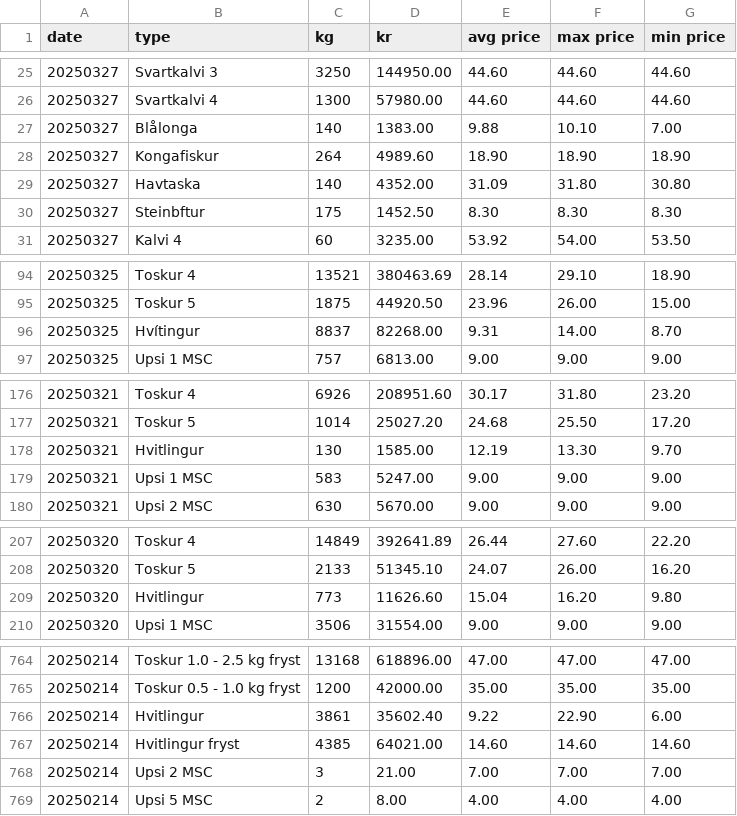
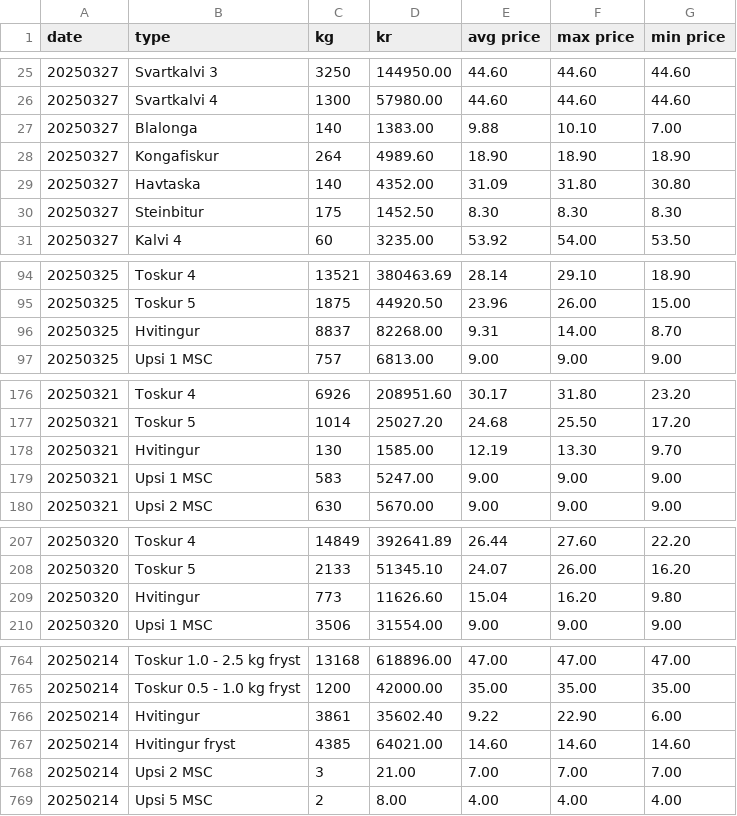
Before and after one commit to bardurt/fmffo, a CSV file: data/fmf2025.csv, drawn as a sheet; only a part is shown, gaps mark what is left out; the diff covers the shown part only.

```diff
--- a/data/fmf2025.csv
+++ b/data/fmf2025.csv
@@ -26,6 +26,6 @@ date,type,kg,kr,avg price,max price,min price
 20250327,Svartkalvi 4,1300,57980.00,44.60,44.60,44.60
-20250327,Blålonga,140,1383.00,9.88,10.10,7.00
+20250327,Blalonga,140,1383.00,9.88,10.10,7.00
 20250327,Kongafiskur,264,4989.60,18.90,18.90,18.90
 20250327,Havtaska,140,4352.00,31.09,31.80,30.80
-20250327,Steinbftur,175,1452.50,8.30,8.30,8.30
+20250327,Steinbitur,175,1452.50,8.30,8.30,8.30
 20250327,Kalvi 4,60,3235.00,53.92,54.00,53.50
@@ -95,3 +95,3 @@ date,type,kg,kr,avg price,max price,min price
 20250325,Toskur 5,1875,44920.50,23.96,26.00,15.00
-20250325,Hvítingur,8837,82268.00,9.31,14.00,8.70
+20250325,Hvitingur,8837,82268.00,9.31,14.00,8.70
 20250325,Upsi 1 MSC,757,6813.00,9.00,9.00,9.00
@@ -177,3 +177,3 @@ date,type,kg,kr,avg price,max price,min price
 20250321,Toskur 5,1014,25027.20,24.68,25.50,17.20
-20250321,Hvitlingur,130,1585.00,12.19,13.30,9.70
+20250321,Hvitingur,130,1585.00,12.19,13.30,9.70
 20250321,Upsi 1 MSC,583,5247.00,9.00,9.00,9.00
@@ -208,3 +208,3 @@ date,type,kg,kr,avg price,max price,min price
 20250320,Toskur 5,2133,51345.10,24.07,26.00,16.20
-20250320,Hvitlingur,773,11626.60,15.04,16.20,9.80
+20250320,Hvitingur,773,11626.60,15.04,16.20,9.80
 20250320,Upsi 1 MSC,3506,31554.00,9.00,9.00,9.00
@@ -765,4 +765,4 @@ date,type,kg,kr,avg price,max price,min price
 20250214,Toskur 0.5 - 1.0 kg fryst,1200,42000.00,35.00,35.00,35.00
-20250214,Hvitlingur,3861,35602.40,9.22,22.90,6.00
-20250214,Hvitlingur fryst,4385,64021.00,14.60,14.60,14.60
+20250214,Hvitingur,3861,35602.40,9.22,22.90,6.00
+20250214,Hvitingur fryst,4385,64021.00,14.60,14.60,14.60
 20250214,Upsi 2 MSC,3,21.00,7.00,7.00,7.00
```
Also changed, not shown: 33 edited cells elsewhere in this file, data/fmf2024.csv.
